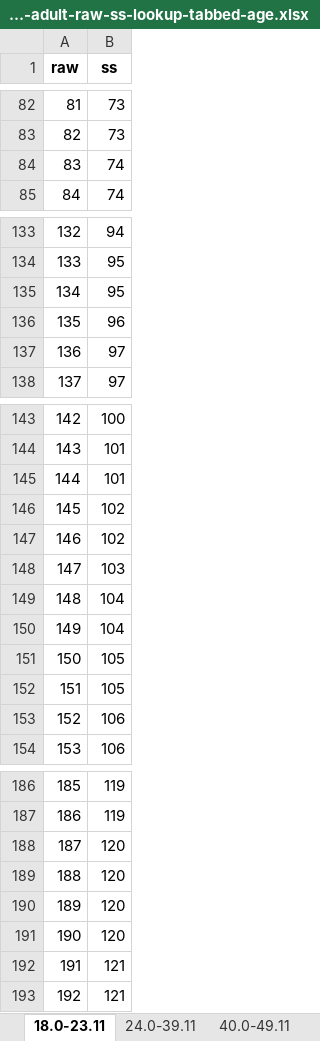
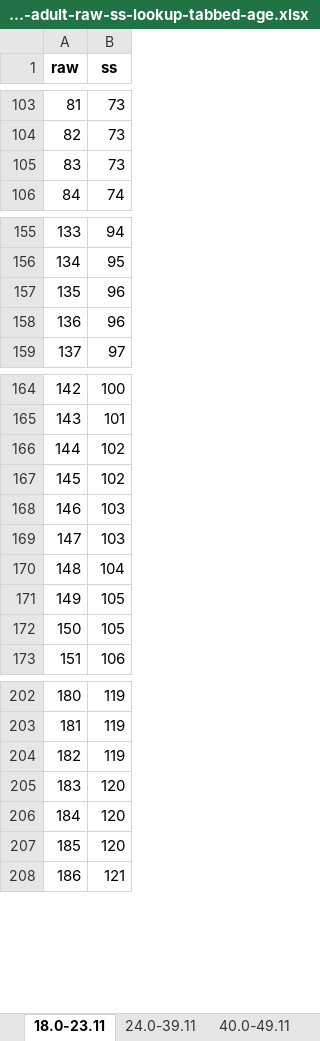
Before and after one commit to wpspublish-public/DSHerzberg-TOD-R, an Excel workbook: OUTPUT-FILES/NORMS/TODC_adult_10.28.21_for norms/orf_sum-adult-raw-ss-lookup-tabbed-age.xlsx, sheet 18.0-23.11, drawn as a sheet; only a part is shown, gaps mark what is left out; values as stored, in another font and other column widths than the file's, no borders; removed rows and columns are numbered as before the commit, all else as after; the diff covers the shown part only; the diff names each change by its address in the sheet, - before the commit and + after, or states it on an @@ line.

```diff
--- a/OUTPUT-FILES/NORMS/TODC_adult_10.28.21_for norms/orf_sum-adult-raw-ss-lookup-tabbed-age.xlsx (sheet 18.0-23.11)
+++ b/OUTPUT-FILES/NORMS/TODC_adult_10.28.21_for norms/orf_sum-adult-raw-ss-lookup-tabbed-age.xlsx (sheet 18.0-23.11)
@@ column A (raw) renumbered between rows 17 and 400 @@
-row 84: 83 | 74
+row 105: 83 | 73
-row 135: 134 | 95
-row 137: 136 | 97
+row 158: 136 | 96
-row 145: 144 | 101
-row 149: 148 | 104
+row 169: 147 | 103
-row 153: 152 | 106
+row 204: 182 | 119
-row 191: 190 | 120
-row 192: 191 | 121
```
Also changed, not shown: 30 added rows and 5 removed rows elsewhere in this sheet, sheet 70.0-89.11, sheet 60.0-69.11, sheet 24.0-39.11, sheet 40.0-49.11, sheet 50.0-59.11, OUTPUT-FILES/NORMS/TODC_adult_10.28.21_for norms/gea_sum-adult-raw-ss-lookup-tabbed-age.xlsx, OUTPUT-FILES/NORMS/TODC_adult_10.28.21_for norms/nwr_sum-adult-raw-ss-lookup-tabbed-age.xlsx, 52 other files.
